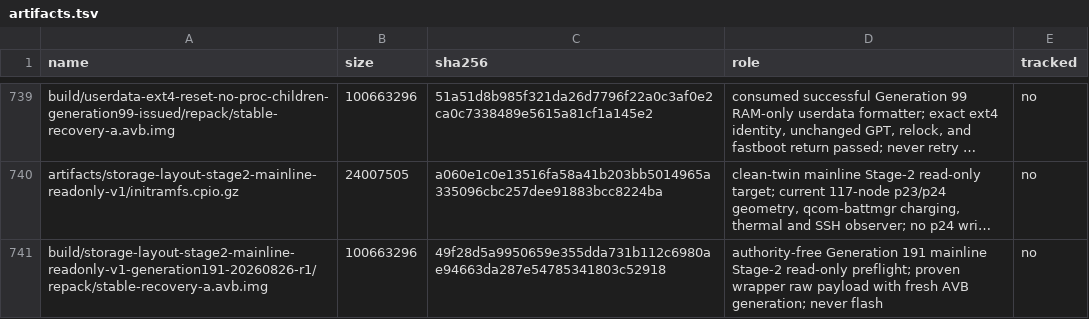
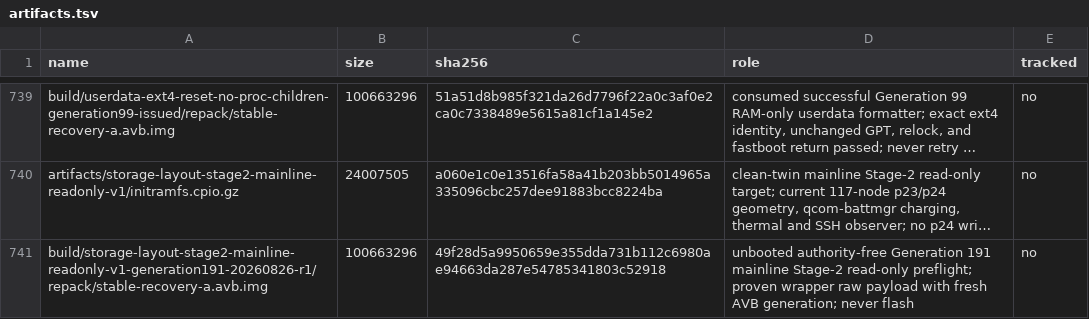
Before and after one commit to klimovich008/rog5-linux, a TSV file: manifests/artifacts.tsv, drawn as a sheet; only a part is shown, gaps mark what is left out; long unchanged cells end in …; the diff names each change by its address in the sheet, - before the commit and + after, or states it on an @@ line.

Commit message:
host: mark Stage 2 candidate unbooted

```diff
--- a/manifests/artifacts.tsv
+++ b/manifests/artifacts.tsv
-D741 (role): authority-free Generation…
+D741 (role): unbooted authority-free Generation…
```
Also changed, not shown: 1 other file.
